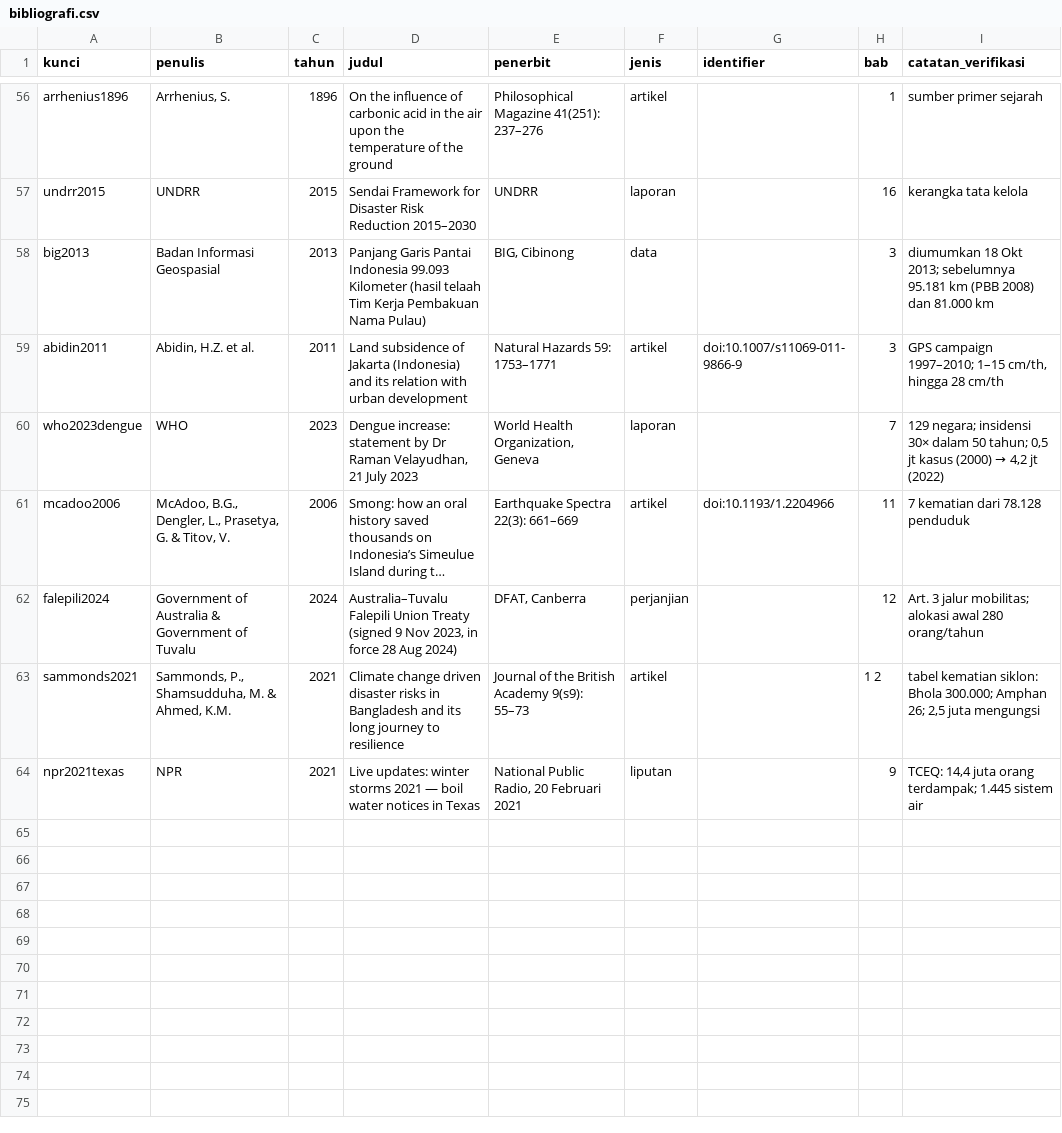
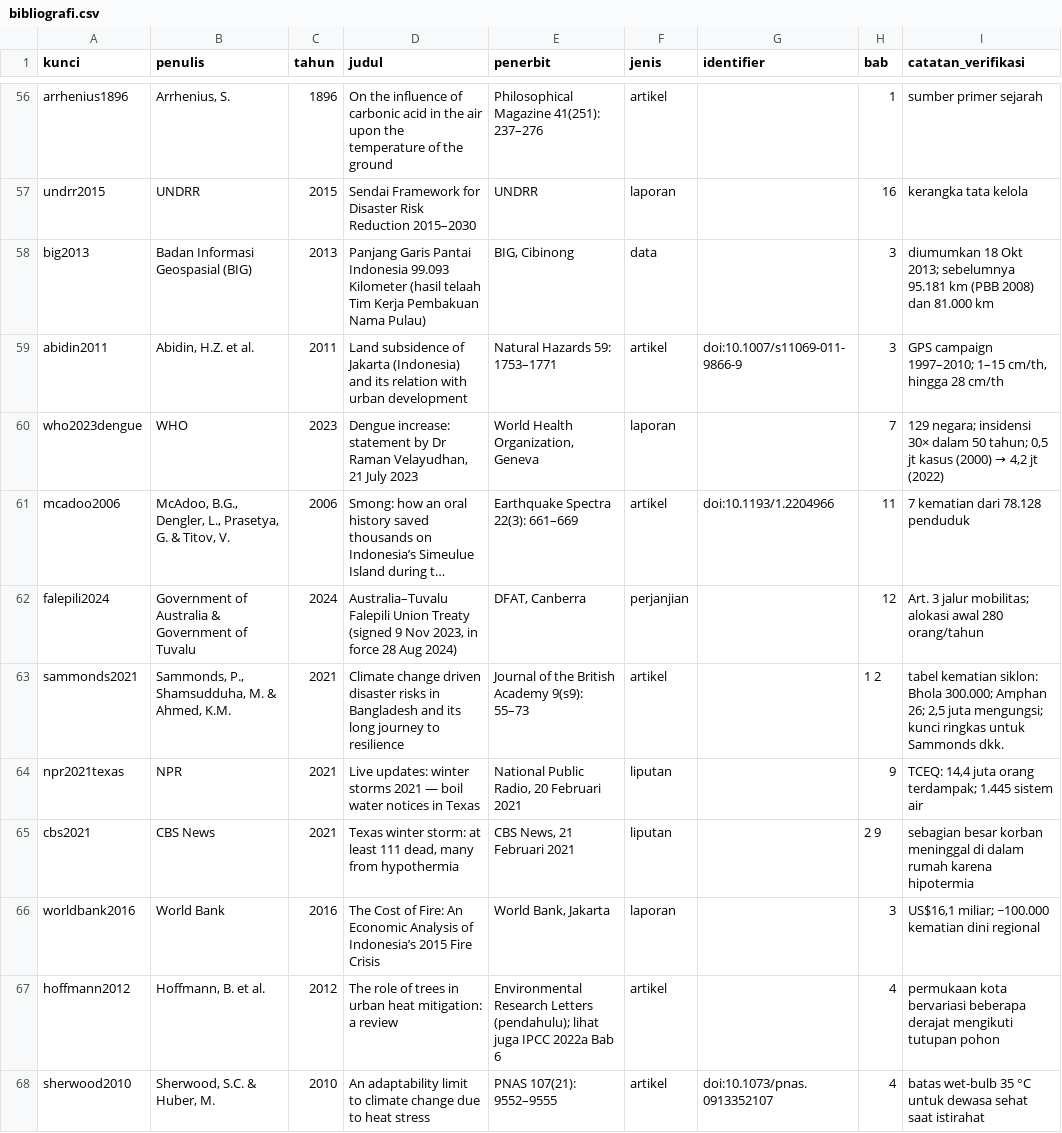
Before and after one commit to SetyoWisodo/SetyoWisodo, a CSV file: book2/reference/bibliografi.csv, drawn as a sheet; only a part is shown, gaps mark what is left out; long unchanged cells end in …; the diff names each change by its address in the sheet, - before the commit and + after, or states it on an @@ line.

Commit message:
book2 EN: bab 2-4 (rantai kegagalan, Indonesia, panas)
- 03-ch02: rantai 4 mata, Texas, nonlinier, bencana lambat (Somalia 258.000)
- 04-ch03: 99.093 km, subsidence 1-15/28 cm, 3 jenis banjir, gambut, terumbu
- 05-ch04: excess mortality, wet-bulb, 2003 vs 2022, BC 619, Ahmedabad
- bibliografi 66 entri; audit EN 0 yatim, 26 sumber unik
- audit_rujukan.py: --lang, peta nama lembaga diperbaiki

Co-authored-by: arena-agent <297053741+arena-agent@users.noreply.github.com>

```diff
--- a/book2/reference/bibliografi.csv
+++ b/book2/reference/bibliografi.csv
-B58 (penulis): Badan Informasi Geospasial
+B58 (penulis): Badan Informasi Geospasial (BIG)
-I63 (catatan_verifikasi): …2,5 juta mengungsi
+I63 (catatan_verifikasi): …2,5 juta mengungsi; kunci ringkas untuk Sammonds dkk.
+row 65: cbs2021 | CBS News | 2021 | Texas winter storm: at least 111 dead, many from hypothermia | CBS News, 21 Februari 2021 | liputan |  | 2 9 | sebagian besar korban meninggal di dalam rumah karena hipotermia
+row 66: worldbank2016 | World Bank | 2016 | The Cost of Fire: An Economic Analysis of Indonesia’s 2015 Fire Crisis | World Bank, Jakarta | laporan |  | 3 | US$16,1 miliar; ~100.000 kematian dini regional
+row 67: hoffmann2012 | Hoffmann, B. et al. | 2012 | The role of trees in urban heat mitigation: a review | Environmental Research Letters (pendahulu); lihat juga IPCC 2022a Bab 6 | artikel |  | 4 | permukaan kota bervariasi beberapa derajat mengikuti tutupan pohon
+row 68: sherwood2010 | Sherwood, S.C. & Huber, M. | 2010 | An adaptability limit to climate change due to heat stress | PNAS 107(21): 9552–9555 | artikel | doi:10.1073/pnas.0913352107 | 4 | batas wet-bulb 35 °C untuk dewasa sehat saat istirahat
```
Also changed, not shown: 7 other files.
